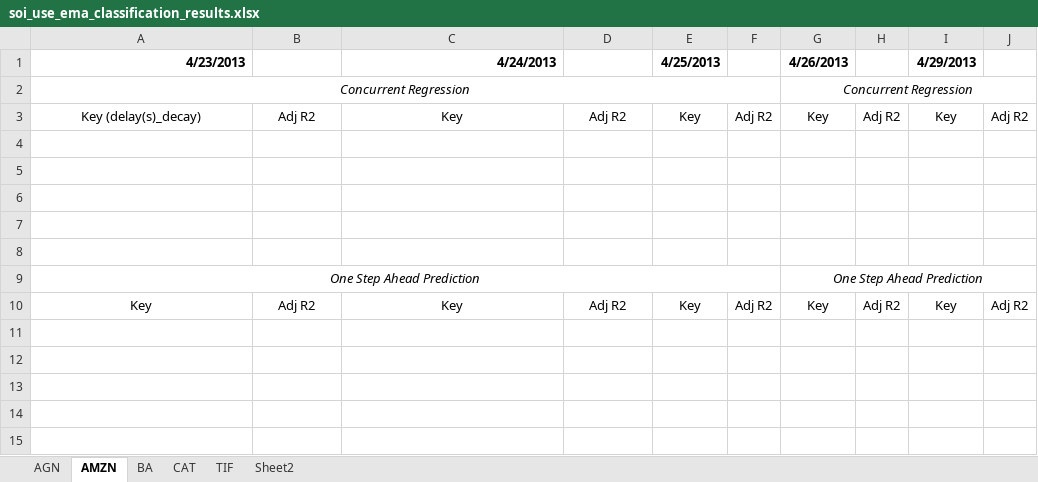
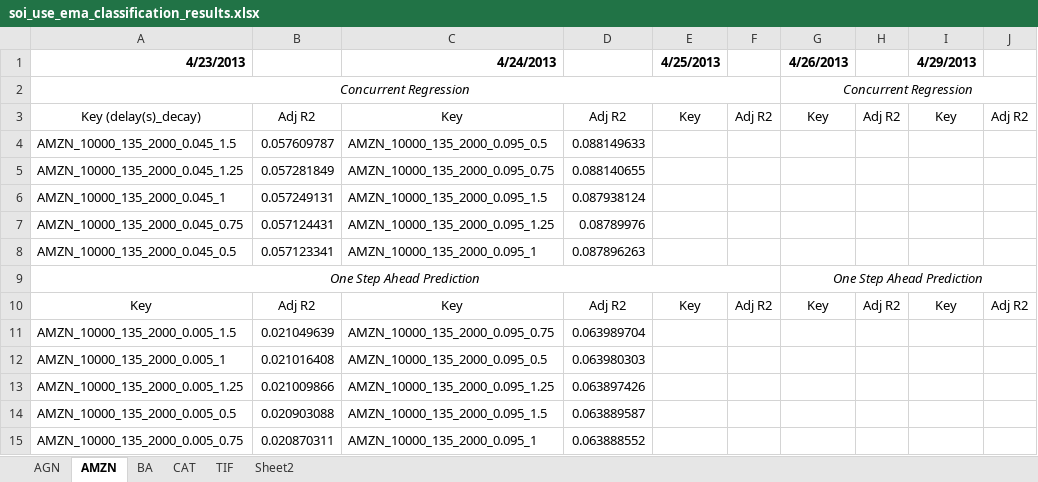
Before and after one commit to rcyeh/cfem2013, an Excel workbook: Reports/soi_use_ema_classification_results.xlsx, sheet AMZN, drawn as a sheet; values as stored, in another font and other column widths than the file's, no borders; the diff names each change by its address in the sheet, - before the commit and + after, or states it on an @@ line.

```diff
--- a/Reports/soi_use_ema_classification_results.xlsx (sheet AMZN)
+++ b/Reports/soi_use_ema_classification_results.xlsx (sheet AMZN)
-row 4: (empty)
+row 4: AMZN_10000_135_2000_0.045_1.5 | 0.057609787 | AMZN_10000_135_2000_0.095_0.5 | 0.088149633
-row 5: (empty)
+row 5: AMZN_10000_135_2000_0.045_1.25 | 0.057281849 | AMZN_10000_135_2000_0.095_0.75 | 0.088140655
-row 6: (empty)
+row 6: AMZN_10000_135_2000_0.045_1 | 0.057249131 | AMZN_10000_135_2000_0.095_1.5 | 0.087938124
-row 7: (empty)
+row 7: AMZN_10000_135_2000_0.045_0.75 | 0.057124431 | AMZN_10000_135_2000_0.095_1.25 | 0.08789976
-row 8: (empty)
+row 8: AMZN_10000_135_2000_0.045_0.5 | 0.057123341 | AMZN_10000_135_2000_0.095_1 | 0.087896263
+row 11: AMZN_10000_135_2000_0.005_1.5 | 0.021049639 | AMZN_10000_135_2000_0.095_0.75 | 0.063989704
+row 12: AMZN_10000_135_2000_0.005_1 | 0.021016408 | AMZN_10000_135_2000_0.095_0.5 | 0.063980303
+row 13: AMZN_10000_135_2000_0.005_1.25 | 0.021009866 | AMZN_10000_135_2000_0.095_1.25 | 0.063897426
+row 14: AMZN_10000_135_2000_0.005_0.5 | 0.020903088 | AMZN_10000_135_2000_0.095_1.5 | 0.063889587
+row 15: AMZN_10000_135_2000_0.005_0.75 | 0.020870311 | AMZN_10000_135_2000_0.095_1 | 0.063888552
```
Also changed, not shown: sheet CAT, 3 other files.
